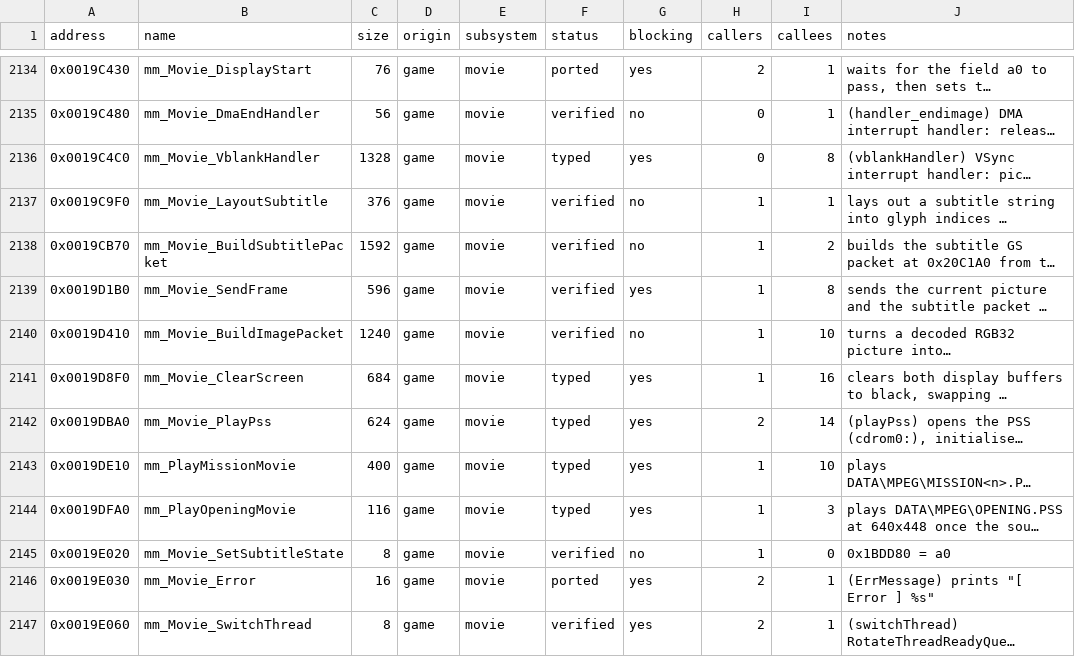
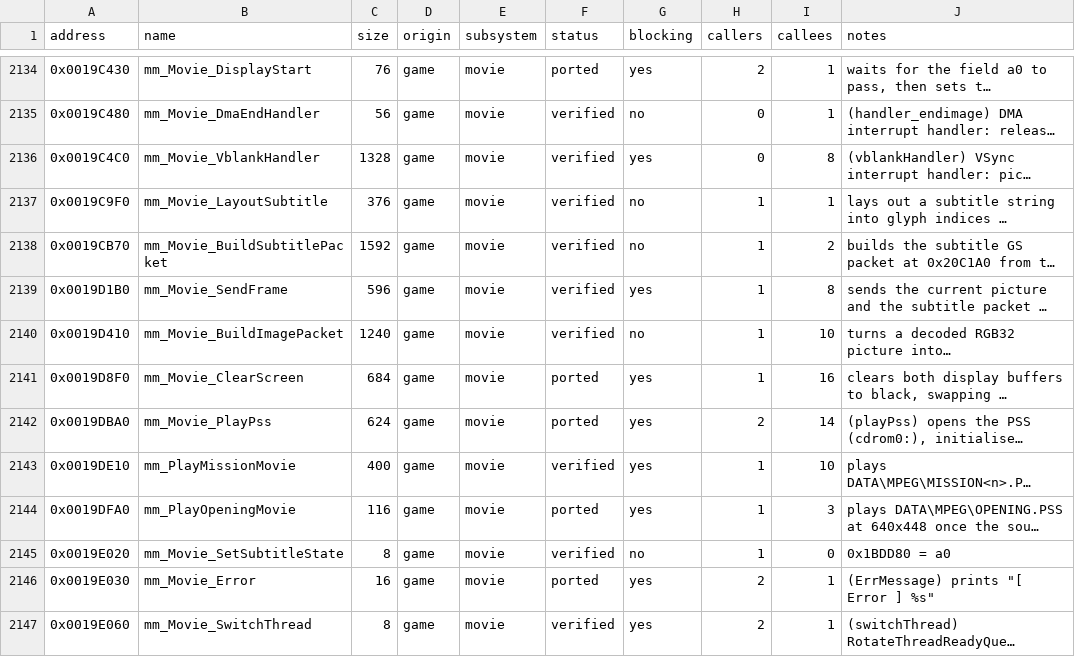
Before and after one commit to koaque/Metropolismania-PC, a CSV file: config/port_status.csv, drawn as a sheet; only a part is shown, gaps mark what is left out; long unchanged cells end in …; the diff covers the shown part only; the diff names each change by its address in the sheet, - before the commit and + after, or states it on an @@ line.

Commit message:
Readable port: the movie group (14 functions, 8 verified) and a boot fix found by the first all-ports run
Batch 22 of the blocking-code port: the PSS movie player. Movie_VideoDecMain,
VideoDecPutTerminator, PcmCallback, VideoCallback, TermAll, ReadAndDemux,
DecodeLoop, ViBufAddDma, ClearScreen, VblankHandler, PlayPss, InitAll,
PlayMissionMovie and PlayOpeningMovie are rewritten. With them, every game
function except the four roots (Main, MainLoop, GameUpdate, App_ctor) is ported.

Verified on the differential tests (captured with MMPC_SKIP_MOVIES=0 and a pad
script that ends the mission 1 movie): PcmCallback 5, VideoCallback 5,
VblankHandler 5, PlayMissionMovie 1, TermAll 1, VideoDecPutTerminator 1,
ReadAndDemux 6, ViBufAddDma 63 (made from the PutTerminator record). One
ReadAndDemux record passes alone and fails after the record before it ran, which
is runtime state outside RDRAM (IPU, DMA), so it is parked. VideoDecMain,
DecodeLoop, PlayPss, InitAll and ClearScreen stay "ported": in the replay the
original itself exits or hangs, or the replay switches thread. PlayOpeningMovie
never runs in a capture. The full run covers 1,431 functions with 13,057
records and none failing.

Movie_VideoDecAddStrCallback takes five arguments now: the fifth, the read ring,
only reached the library through a leftover register. VblankHandler returns int.

The first run with every function ported stalled at boot. Bisecting found
Sound_Init: its bind loop paused 10000 empty turns natively, which charges the
EE no cycles, and the runtime drives timers and the IOP from charged cycles, so
the sound server never registered. The pause is now port::accountCycles. The
difftest cannot see this, since the replay never waits on the IOP. With the fix
the all-ports build reaches the city, and its mission 1 movie frame matches the
all-generated build's (the garbled picture is there without the ports too).

New aids: MMPC_PORT_TRACE=<names|0xADDR|all> prints when a ported function is
entered and left, port::readHardware64, sdk wrappers for threads, interrupt and
DMA handlers, sceMpeg and sceGs double buffer calls.

Status pages and README counts are regenerated: 1,431 of 1,481 game functions
verified.

```diff
--- a/config/port_status.csv
+++ b/config/port_status.csv
-F2136 (status): typed
+F2136 (status): verified
-F2141:F2142 (status): typed
+F2141:F2142 (status): ported
-F2143 (status): typed
+F2143 (status): verified
-F2144 (status): typed
+F2144 (status): ported
```
Also changed, not shown: 9 edited cells elsewhere in this file, 12 other files.
